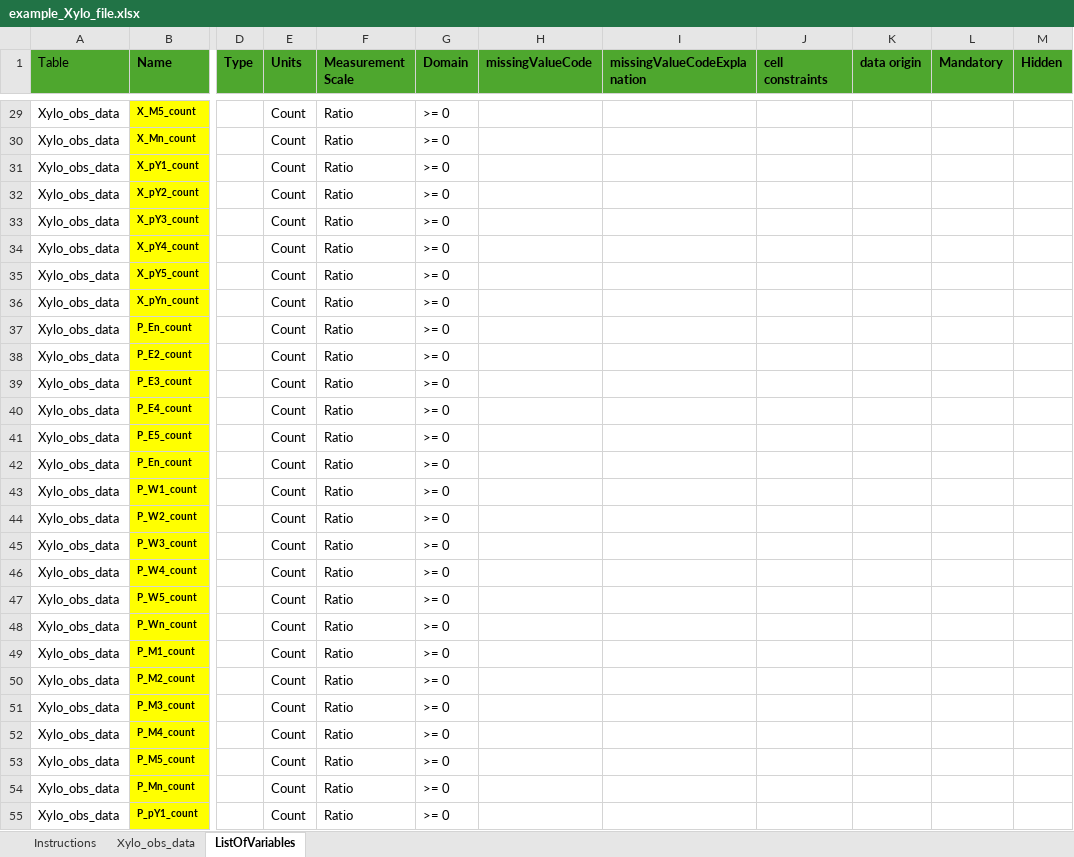
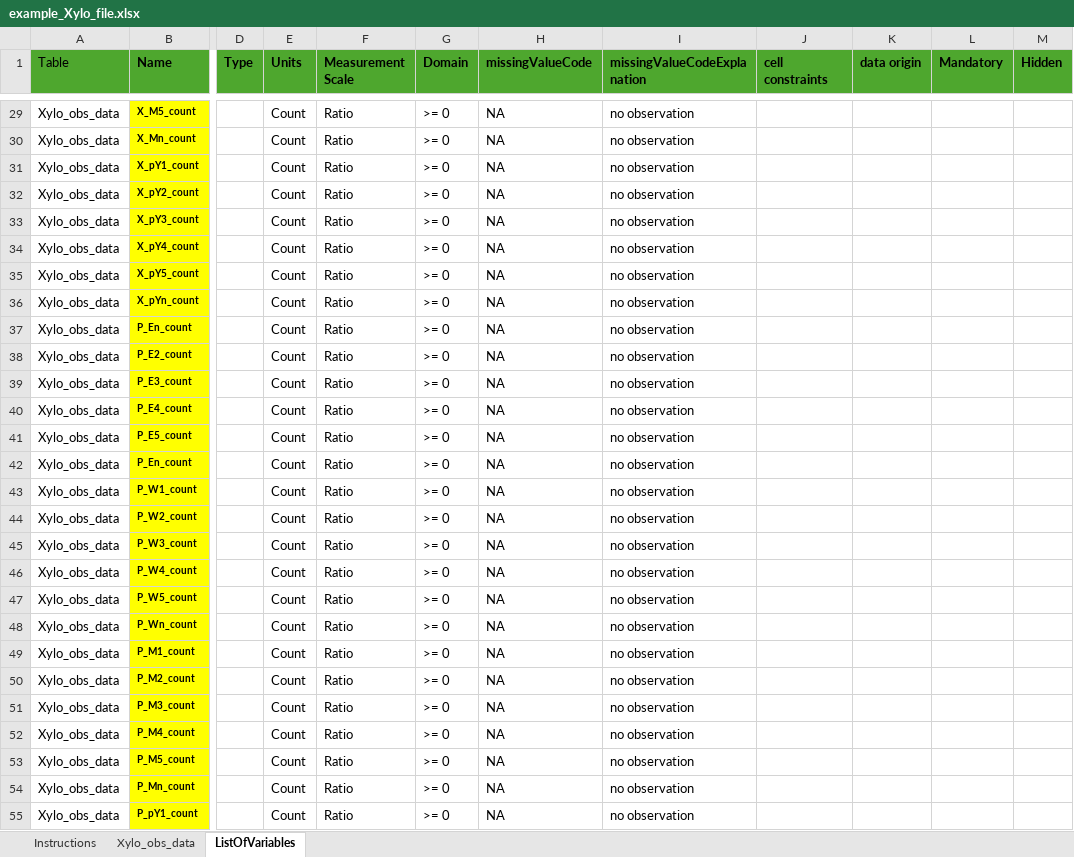
Before and after one commit to FAIRWood-datashare/xyloR, an Excel workbook: inst/extdata/example_Xylo_file.xlsx, sheet ListOfVariables, drawn as a sheet; only a part is shown, gaps mark what is left out; values as stored, in another font and other column widths than the file's, no borders; the diff covers the shown part only; the diff names each change by its address in the sheet, - before the commit and + after, or states it on an @@ line.

```diff
--- a/inst/extdata/example_Xylo_file.xlsx (sheet ListOfVariables)
+++ b/inst/extdata/example_Xylo_file.xlsx (sheet ListOfVariables)
-H29:H55 (missingValueCode): (empty)
+H29:H55 (missingValueCode): NA
-I29:I55 (missingValueCodeExplanation): (empty)
+I29:I55 (missingValueCodeExplanation): no observation
```
Also changed, not shown: 173 edited cells elsewhere in this sheet, sheet Xylo_obs_data, charts or pictures, 9 other files.
